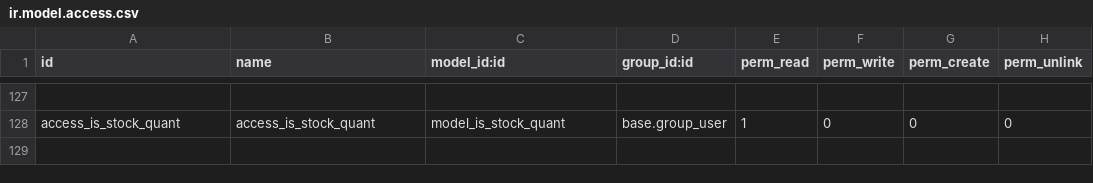
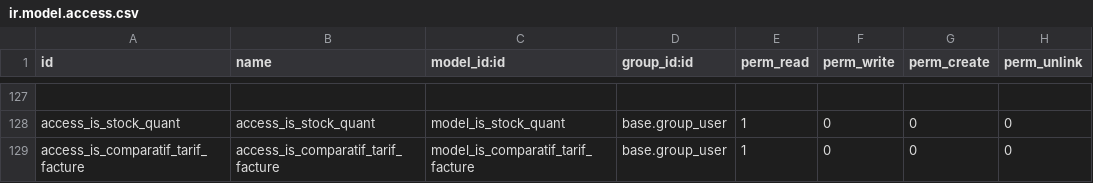
Before and after one commit to tonygalmiche/is_plastigray, a CSV file: security/ir.model.access.csv, drawn as a sheet; only a part is shown, gaps mark what is left out; the diff names each change by its address in the sheet, - before the commit and + after, or states it on an @@ line.

Commit message:
add is_comparatif_tarif_facture

```diff
--- a/security/ir.model.access.csv
+++ b/security/ir.model.access.csv
+row 129: access_is_comparatif_tarif_facture | access_is_comparatif_tarif_facture | model_is_comparatif_tarif_facture | base.group_user | 1 | 0 | 0 | 0
```
Also changed, not shown: 8 other files.
